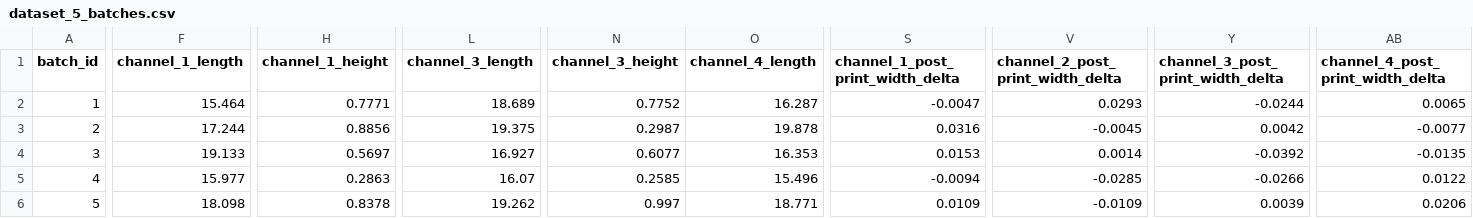
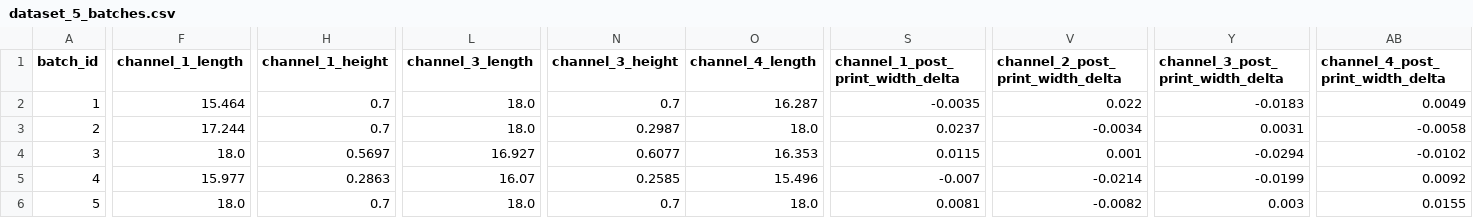
Before and after one commit to WTL04/Closed-Loop-Optimization-For-SLA-Printed-Microfluidic-Channels, a CSV file: datasets/dataset_5_batches.csv, drawn as a sheet; only a part is shown, gaps mark what is left out; the diff covers the shown part only; the diff names each change by its address in the sheet, - before the commit and + after, or states it on an @@ line.

```diff
--- a/datasets/dataset_5_batches.csv
+++ b/datasets/dataset_5_batches.csv
-H2 (channel_1_height): 0.7771
+H2 (channel_1_height): 0.7
-L2 (channel_3_length): 18.689
+L2 (channel_3_length): 18.0
-N2 (channel_3_height): 0.7752
+N2 (channel_3_height): 0.7
-S2 (channel_1_post_print_width_delta): -0.0047
+S2 (channel_1_post_print_width_delta): -0.0035
-V2 (channel_2_post_print_width_delta): 0.0293
+V2 (channel_2_post_print_width_delta): 0.022
-Y2 (channel_3_post_print_width_delta): -0.0244
+Y2 (channel_3_post_print_width_delta): -0.0183
-AB2 (channel_4_post_print_width_delta): 0.0065
+AB2 (channel_4_post_print_width_delta): 0.0049
-H3 (channel_1_height): 0.8856
+H3 (channel_1_height): 0.7
-L3 (channel_3_length): 19.375
+L3 (channel_3_length): 18.0
-O3 (channel_4_length): 19.878
+O3 (channel_4_length): 18.0
-S3 (channel_1_post_print_width_delta): 0.0316
+S3 (channel_1_post_print_width_delta): 0.0237
-V3 (channel_2_post_print_width_delta): -0.0045
+V3 (channel_2_post_print_width_delta): -0.0034
-Y3 (channel_3_post_print_width_delta): 0.0042
+Y3 (channel_3_post_print_width_delta): 0.0031
-AB3 (channel_4_post_print_width_delta): -0.0077
+AB3 (channel_4_post_print_width_delta): -0.0058
-F4 (channel_1_length): 19.133
+F4 (channel_1_length): 18.0
-S4 (channel_1_post_print_width_delta): 0.0153
+S4 (channel_1_post_print_width_delta): 0.0115
-V4 (channel_2_post_print_width_delta): 0.0014
+V4 (channel_2_post_print_width_delta): 0.001
-Y4 (channel_3_post_print_width_delta): -0.0392
+Y4 (channel_3_post_print_width_delta): -0.0294
-AB4 (channel_4_post_print_width_delta): -0.0135
+AB4 (channel_4_post_print_width_delta): -0.0102
-S5 (channel_1_post_print_width_delta): -0.0094
+S5 (channel_1_post_print_width_delta): -0.007
-V5 (channel_2_post_print_width_delta): -0.0285
+V5 (channel_2_post_print_width_delta): -0.0214
-Y5 (channel_3_post_print_width_delta): -0.0266
+Y5 (channel_3_post_print_width_delta): -0.0199
-AB5 (channel_4_post_print_width_delta): 0.0122
+AB5 (channel_4_post_print_width_delta): 0.0092
-F6 (channel_1_length): 18.098
+F6 (channel_1_length): 18.0
-H6 (channel_1_height): 0.8378
+H6 (channel_1_height): 0.7
-L6 (channel_3_length): 19.262
+L6 (channel_3_length): 18.0
-N6 (channel_3_height): 0.997
+N6 (channel_3_height): 0.7
-O6 (channel_4_length): 18.771
+O6 (channel_4_length): 18.0
-S6 (channel_1_post_print_width_delta): 0.0109
+S6 (channel_1_post_print_width_delta): 0.0081
-V6 (channel_2_post_print_width_delta): -0.0109
+V6 (channel_2_post_print_width_delta): -0.0082
-Y6 (channel_3_post_print_width_delta): 0.0039
+Y6 (channel_3_post_print_width_delta): 0.003
-AB6 (channel_4_post_print_width_delta): 0.0206
+AB6 (channel_4_post_print_width_delta): 0.0155
```
Also changed, not shown: 2 edited cells elsewhere in this file, datasets/dataset_10_batches.csv, datasets/dataset_15_batches.csv, 2 other files.
